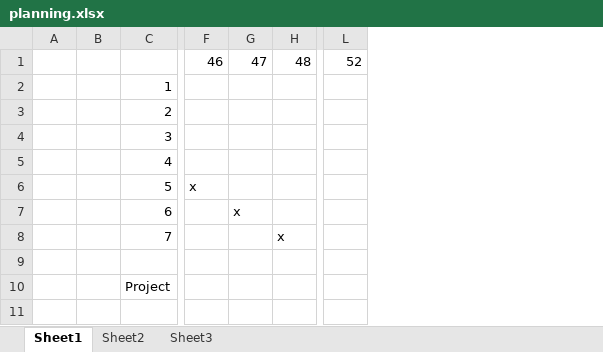
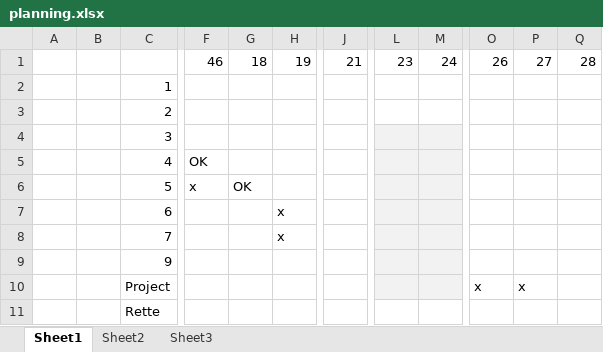
Before and after one commit to omegasteffy/dtu_02561_computer_gfx, an Excel workbook: planning.xlsx, sheet Sheet1, drawn as a sheet; only a part is shown, gaps mark what is left out; values as stored, in another font and other column widths than the file's, no borders; removed rows and columns are numbered as before the commit, all else as after; rows hold the shown columns only; the diff names each change by its address in the sheet, - before the commit and + after, or states it on an @@ line.

Commit message:
updated the schedule... hopeless anyway

```diff
--- a/planning.xlsx (sheet Sheet1)
+++ b/planning.xlsx (sheet Sheet1)
-column G, row 7: x
+column G, row 6: OK
+column J, empty
+column L, empty
+column M, empty
-column L, empty
+column O, row 10: x
+column P, row 10: x
+column Q, empty
-row 1:  |  |  | 46 | 47 | 48 | 52
+row 1:  |  |  | 46 | 18 | 19 | 21 | 23 | 24 | 26 | 27 | 28
-F5: (empty)
+F5: OK
-H7: (empty)
+H7: x
-row 9: (empty)
+row 9:  |  | 9
+row 11:  |  | Rette
```
